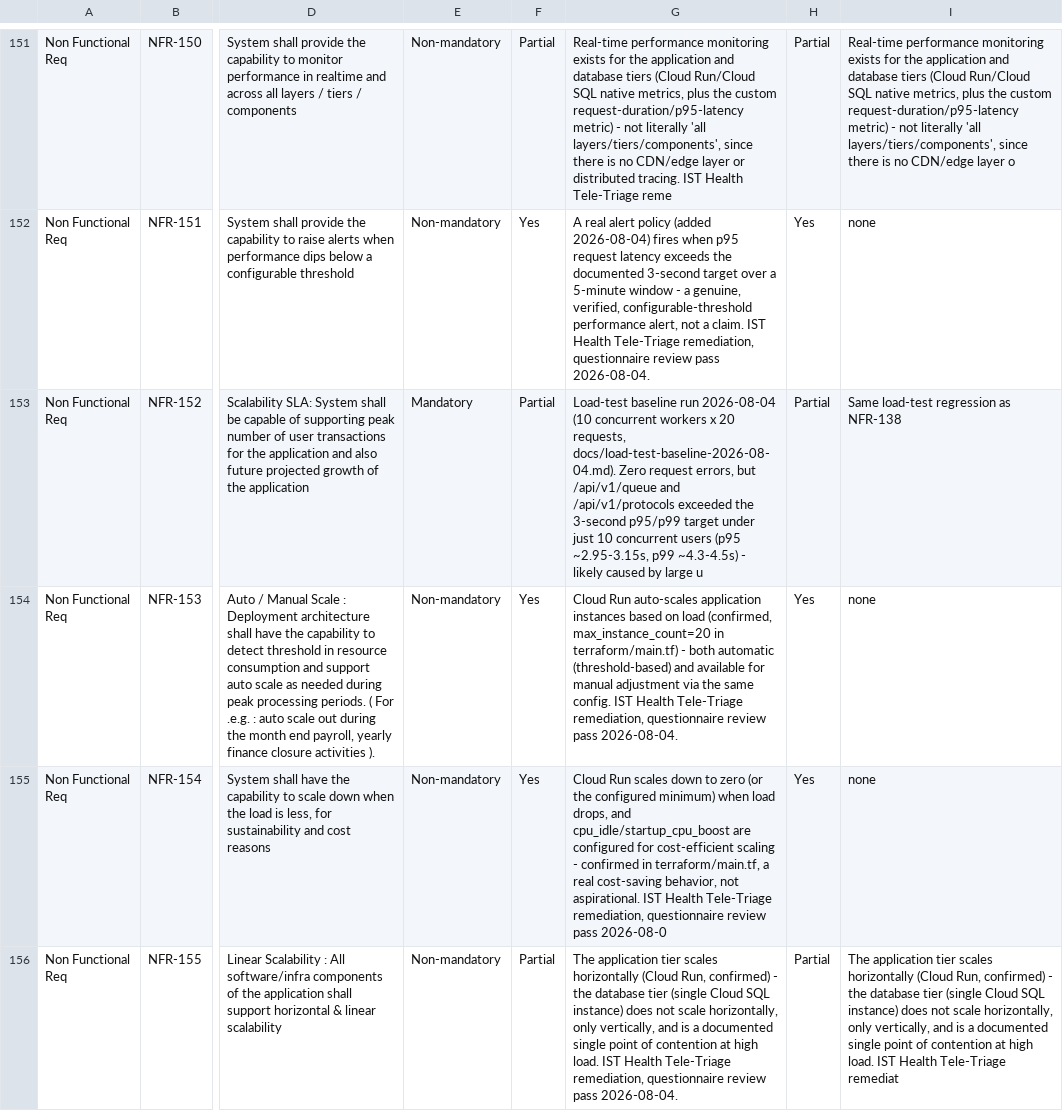
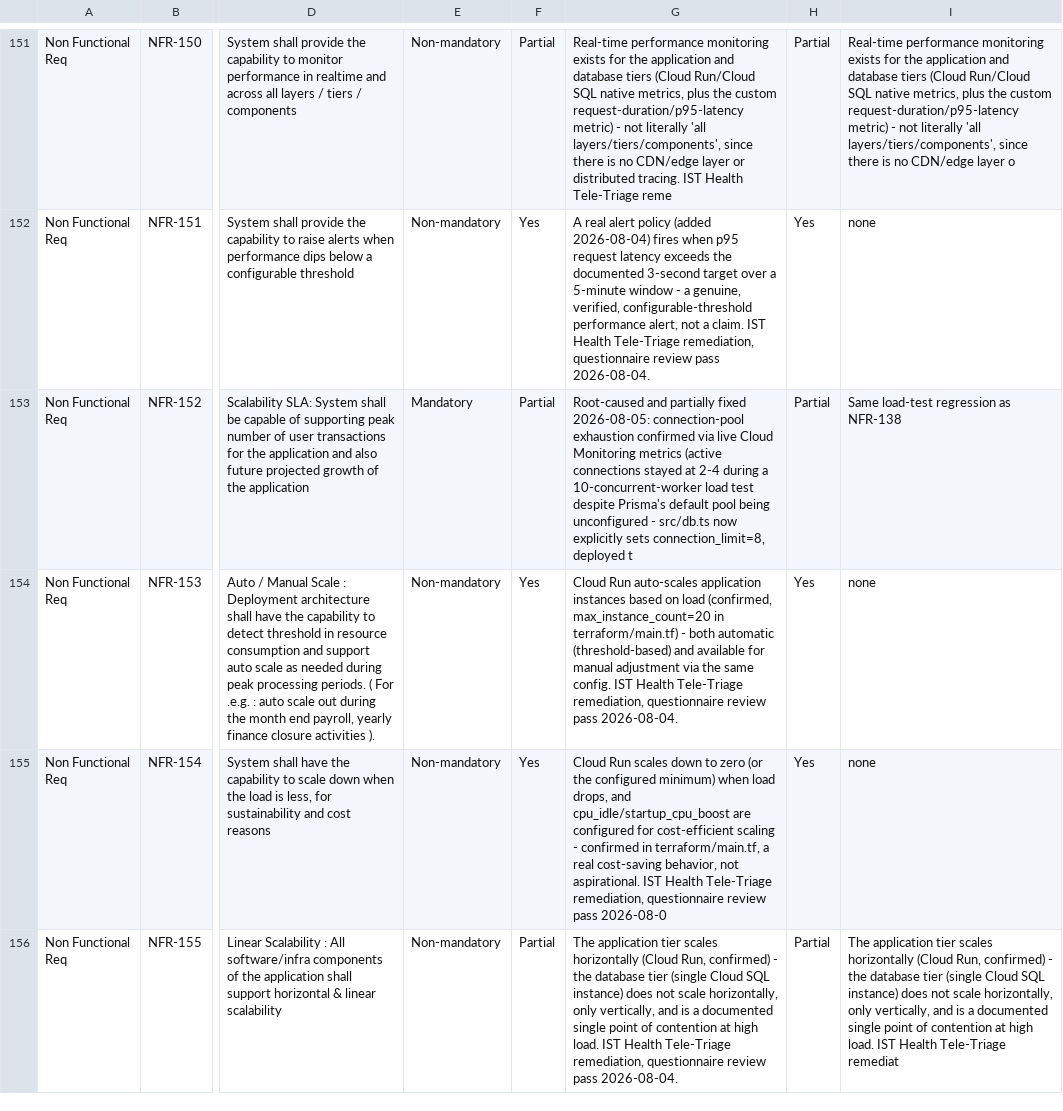
Before and after one commit to PraveenSahni/medicaltriage, a CSV file: docs/qr-compliance/master-compliance-register.csv, drawn as a sheet; only a part is shown, gaps mark what is left out; the diff covers the shown part only; the diff names each change by its address in the sheet, - before the commit and + after, or states it on an @@ line.

```diff
--- a/docs/qr-compliance/master-compliance-register.csv
+++ b/docs/qr-compliance/master-compliance-register.csv
-G153: Load-test baseline run 2026-08-04 (10 concurrent workers x 20 requests, docs/load-test-baseline-2026-08-04.md). Zero request errors, but /api/v1/queue and /api/v1/protocols exceeded the 3-second p95/p99 target under just 10 concurrent users (p95 ~2.95-3.15s, p99 ~4.3-4.5s) - likely caused by large u
+G153: Root-caused and partially fixed 2026-08-05: connection-pool exhaustion confirmed via live Cloud Monitoring metrics (active connections stayed at 2-4 during a 10-concurrent-worker load test despite Prisma's default pool being unconfigured - src/db.ts now explicitly sets connection_limit=8, deployed t
```
Also changed, not shown: 2 edited cells elsewhere in this file, 6 other files.
